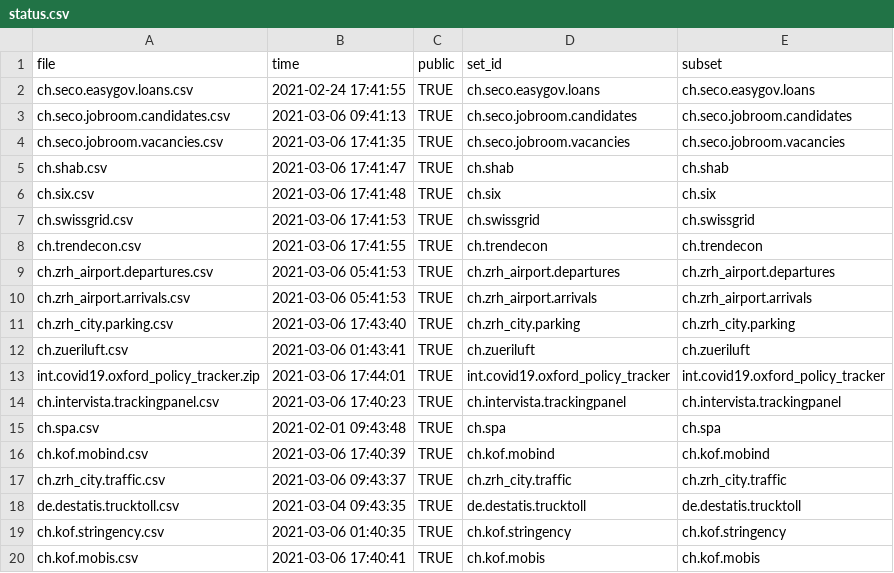
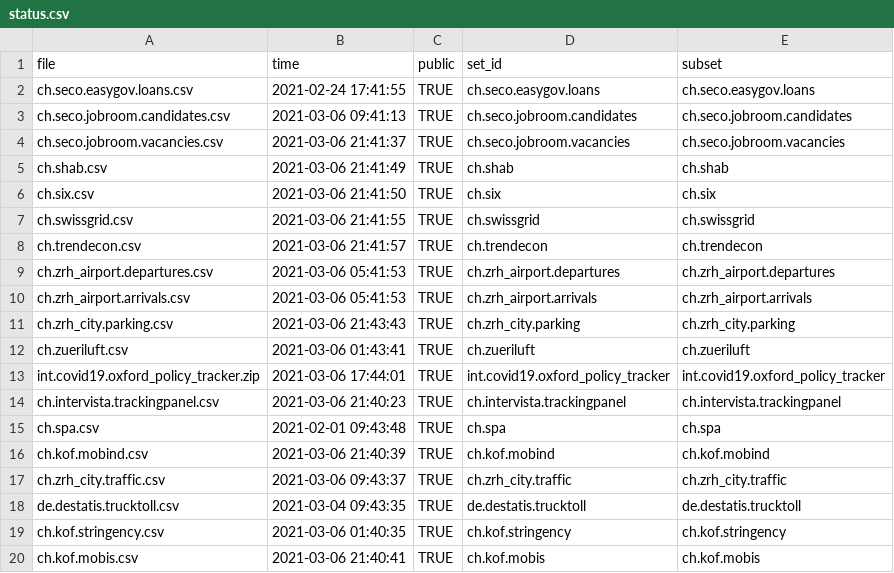
Before and after one commit to KOF-ch/economic-monitoring, a CSV file: status.csv, drawn as a sheet.

```diff
--- a/status.csv
+++ b/status.csv
@@ -3,15 +3,15 @@ ch.seco.easygov.loans.csv,2021-02-24 17:41:55,TRUE,ch.seco.easygov.loans,ch.seco
 ch.seco.jobroom.candidates.csv,2021-03-06 09:41:13,TRUE,ch.seco.jobroom.candidates,ch.seco.jobroom.candidates
-ch.seco.jobroom.vacancies.csv,2021-03-06 17:41:35,TRUE,ch.seco.jobroom.vacancies,ch.seco.jobroom.vacancies
-ch.shab.csv,2021-03-06 17:41:47,TRUE,ch.shab,ch.shab
-ch.six.csv,2021-03-06 17:41:48,TRUE,ch.six,ch.six
-ch.swissgrid.csv,2021-03-06 17:41:53,TRUE,ch.swissgrid,ch.swissgrid
-ch.trendecon.csv,2021-03-06 17:41:55,TRUE,ch.trendecon,ch.trendecon
+ch.seco.jobroom.vacancies.csv,2021-03-06 21:41:37,TRUE,ch.seco.jobroom.vacancies,ch.seco.jobroom.vacancies
+ch.shab.csv,2021-03-06 21:41:49,TRUE,ch.shab,ch.shab
+ch.six.csv,2021-03-06 21:41:50,TRUE,ch.six,ch.six
+ch.swissgrid.csv,2021-03-06 21:41:55,TRUE,ch.swissgrid,ch.swissgrid
+ch.trendecon.csv,2021-03-06 21:41:57,TRUE,ch.trendecon,ch.trendecon
 ch.zrh_airport.departures.csv,2021-03-06 05:41:53,TRUE,ch.zrh_airport.departures,ch.zrh_airport.departures
 ch.zrh_airport.arrivals.csv,2021-03-06 05:41:53,TRUE,ch.zrh_airport.arrivals,ch.zrh_airport.arrivals
-ch.zrh_city.parking.csv,2021-03-06 17:43:40,TRUE,ch.zrh_city.parking,ch.zrh_city.parking
+ch.zrh_city.parking.csv,2021-03-06 21:43:43,TRUE,ch.zrh_city.parking,ch.zrh_city.parking
 ch.zueriluft.csv,2021-03-06 01:43:41,TRUE,ch.zueriluft,ch.zueriluft
 int.covid19.oxford_policy_tracker.zip,2021-03-06 17:44:01,TRUE,int.covid19.oxford_policy_tracker,int.covid19.oxford_policy_tracker
-ch.intervista.trackingpanel.csv,2021-03-06 17:40:23,TRUE,ch.intervista.trackingpanel,ch.intervista.trackingpanel
+ch.intervista.trackingpanel.csv,2021-03-06 21:40:23,TRUE,ch.intervista.trackingpanel,ch.intervista.trackingpanel
 ch.spa.csv,2021-02-01 09:43:48,TRUE,ch.spa,ch.spa
-ch.kof.mobind.csv,2021-03-06 17:40:39,TRUE,ch.kof.mobind,ch.kof.mobind
+ch.kof.mobind.csv,2021-03-06 21:40:39,TRUE,ch.kof.mobind,ch.kof.mobind
 ch.zrh_city.traffic.csv,2021-03-06 09:43:37,TRUE,ch.zrh_city.traffic,ch.zrh_city.traffic
@@ -19,2 +19,2 @@ de.destatis.trucktoll.csv,2021-03-04 09:43:35,TRUE,de.destatis.trucktoll,de.dest
 ch.kof.stringency.csv,2021-03-06 01:40:35,TRUE,ch.kof.stringency,ch.kof.stringency
-ch.kof.mobis.csv,2021-03-06 17:40:41,TRUE,ch.kof.mobis,ch.kof.mobis
+ch.kof.mobis.csv,2021-03-06 21:40:41,TRUE,ch.kof.mobis,ch.kof.mobis
```
Also changed, not shown: data/ch.seco.jobroom.vacancies.csv, data/ch.shab.csv, 21 other files.
